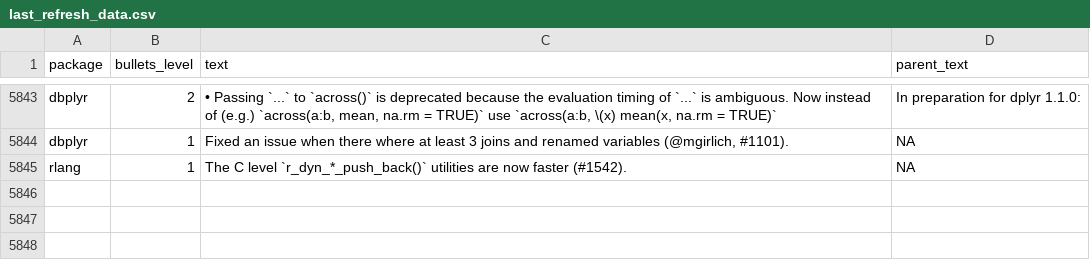
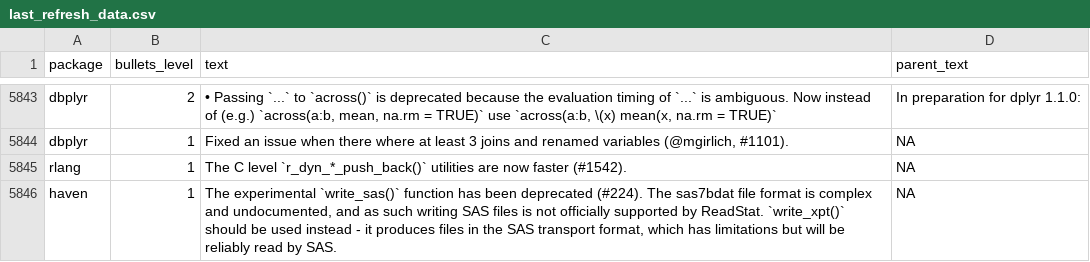
Before and after one commit to wurli/tidyverse-dev-bot, a CSV file: last_refresh_data.csv, drawn as a sheet; only a part is shown, gaps mark what is left out; the diff names each change by its address in the sheet, - before the commit and + after, or states it on an @@ line.

```diff
--- a/last_refresh_data.csv
+++ b/last_refresh_data.csv
+row 5846: haven | 1 | The experimental `write_sas()` function has been deprecated (#224). The sas7bdat file format is complex and undocumented, and as such writing SAS files is not officially supported by ReadStat. `write_xpt()` should be used instead - it produces files in the SAS transport format, which has limitations but will be reliably read by SAS. | NA
```
Also changed, not shown: 3 other files.
